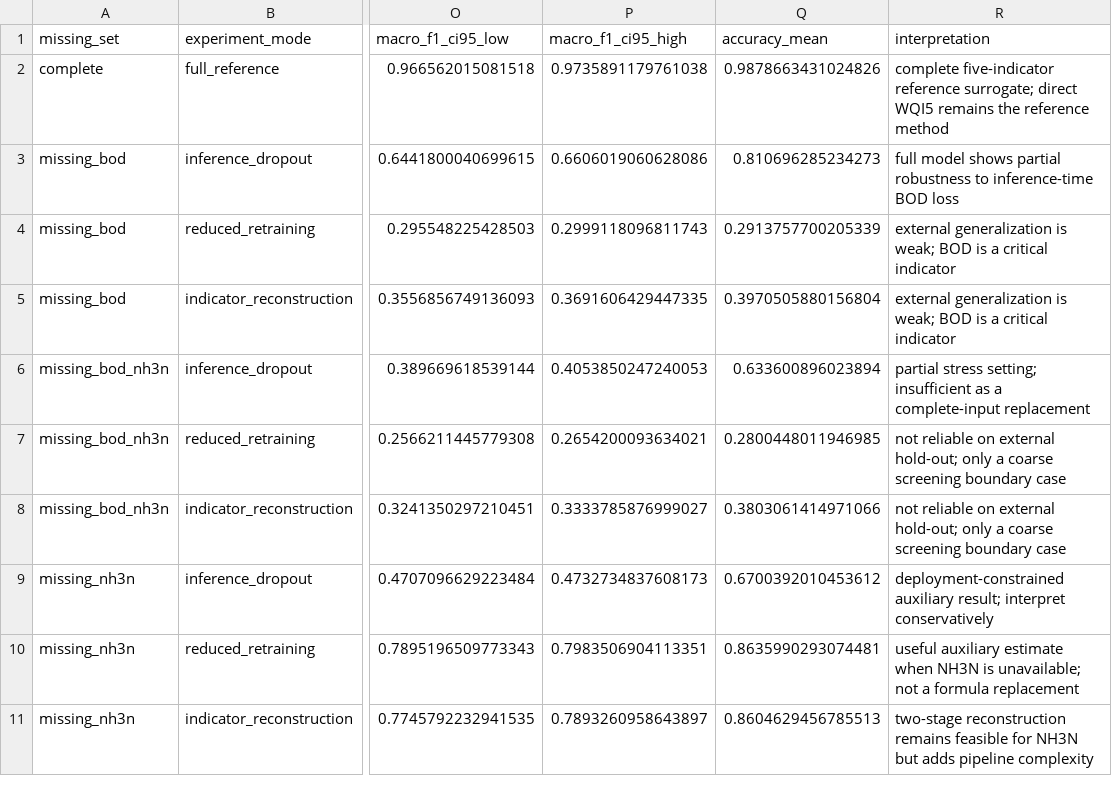
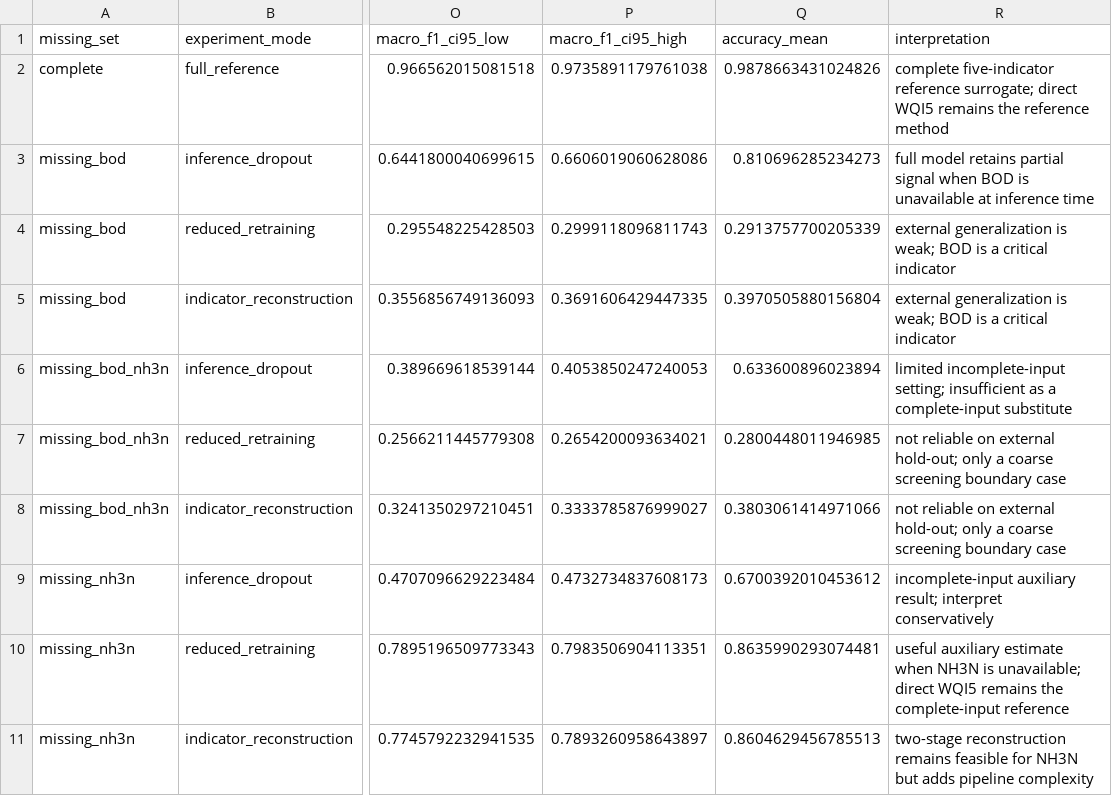
Before and after one commit to KageRyo/WQSurrogateModels, a CSV file: statistics/outputs/missing_indicator_robustness.csv, drawn as a sheet; only a part is shown, gaps mark what is left out; the diff names each change by its address in the sheet, - before the commit and + after, or states it on an @@ line.

Commit message:
docs(statistics): refresh output wording

```diff
--- a/statistics/outputs/missing_indicator_robustness.csv
+++ b/statistics/outputs/missing_indicator_robustness.csv
-R3 (interpretation): full model shows partial robustness to inference-time BOD loss
+R3 (interpretation): full model retains partial signal when BOD is unavailable at inference time
-R6 (interpretation): partial stress setting; insufficient as a complete-input replacement
+R6 (interpretation): limited incomplete-input setting; insufficient as a complete-input substitute
-R9 (interpretation): deployment-constrained auxiliary result;…
+R9 (interpretation): incomplete-input auxiliary result;…
-R10 (interpretation): …is unavailable; not a formula replacement
+R10 (interpretation): …is unavailable; direct WQI5 remains the complete-input reference
```
Also changed, not shown: 5 other files.
